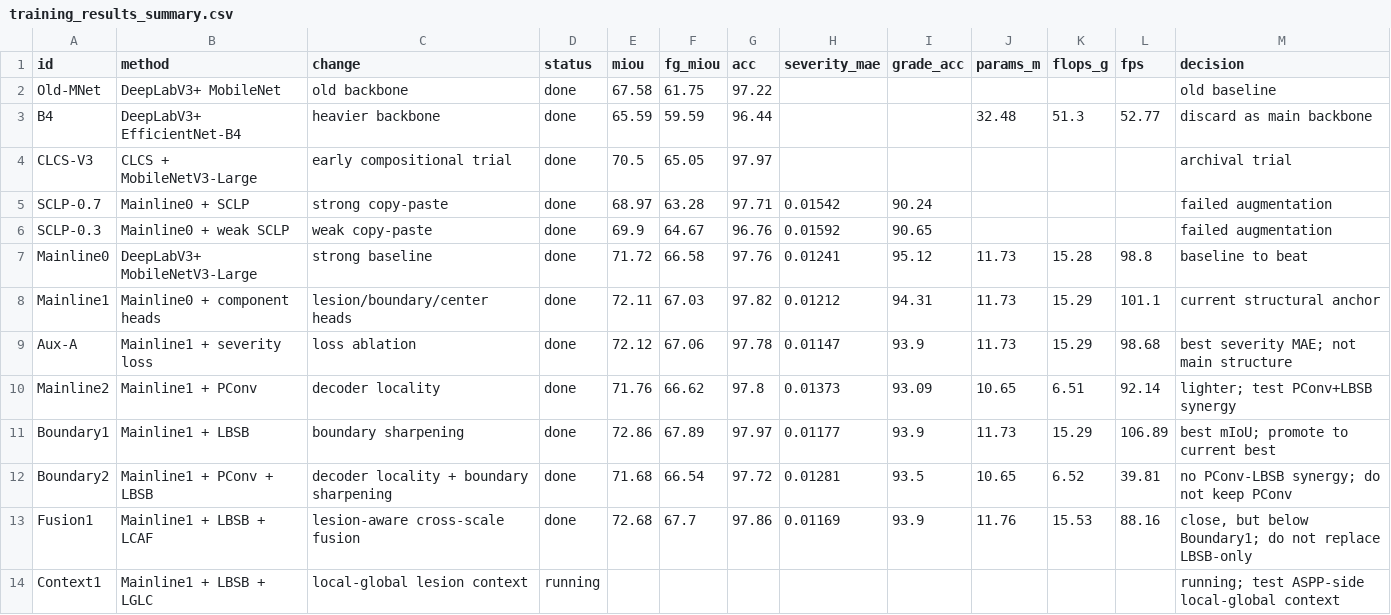
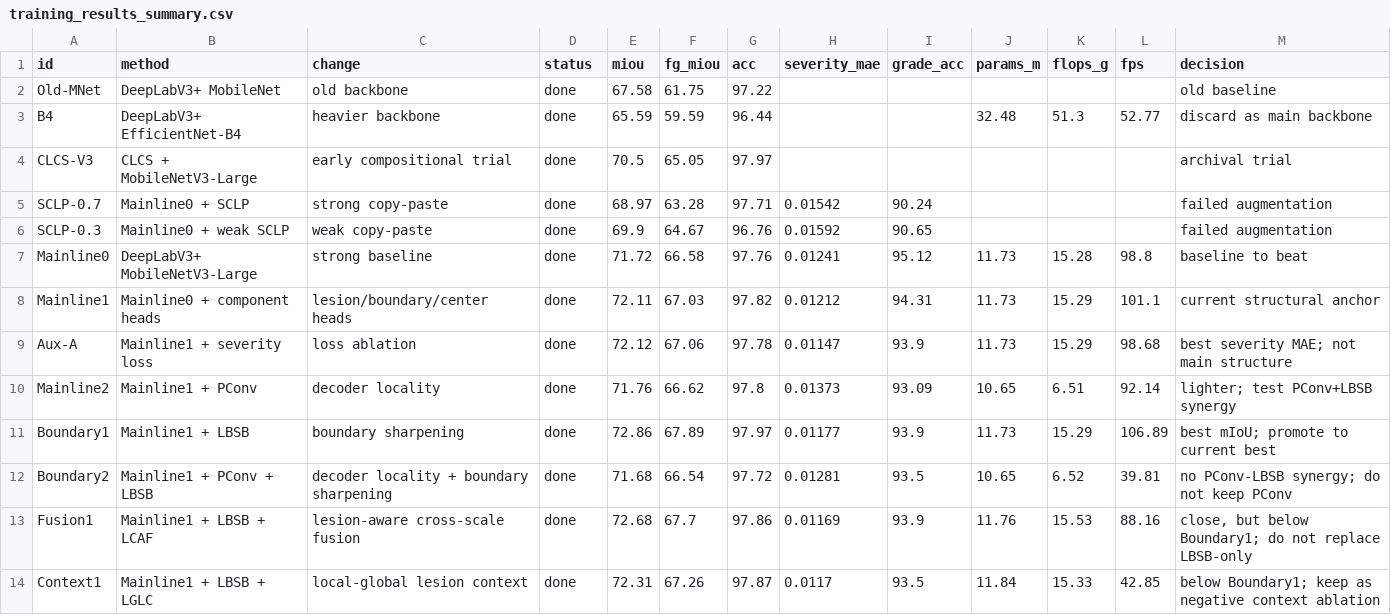
Before and after one commit to yezi56/SCLA-Net-ATLDSD, a CSV file: outputs/atldsd/summary/training_results_summary.csv, drawn as a sheet.

Commit message:
Record Context1 training result

```diff
--- a/outputs/atldsd/summary/training_results_summary.csv
+++ b/outputs/atldsd/summary/training_results_summary.csv
@@ -13,2 +13,2 @@ Boundary2,Mainline1 + PConv + LBSB,decoder locality + boundary sharpening,done,7
 Fusion1,Mainline1 + LBSB + LCAF,lesion-aware cross-scale fusion,done,72.68,67.7,97.86,0.01169,93.9,11.76,15.53,88.16,"close, but below Boundary1; do not replace LBSB-only"
-Context1,Mainline1 + LBSB + LGLC,local-global lesion context,running,,,,,,,,,running; test ASPP-side local-global context
+Context1,Mainline1 + LBSB + LGLC,local-global lesion context,done,72.31,67.26,97.87,0.0117,93.5,11.84,15.33,42.85,below Boundary1; keep as negative context ablation
```
Also changed, not shown: 10 other files.
